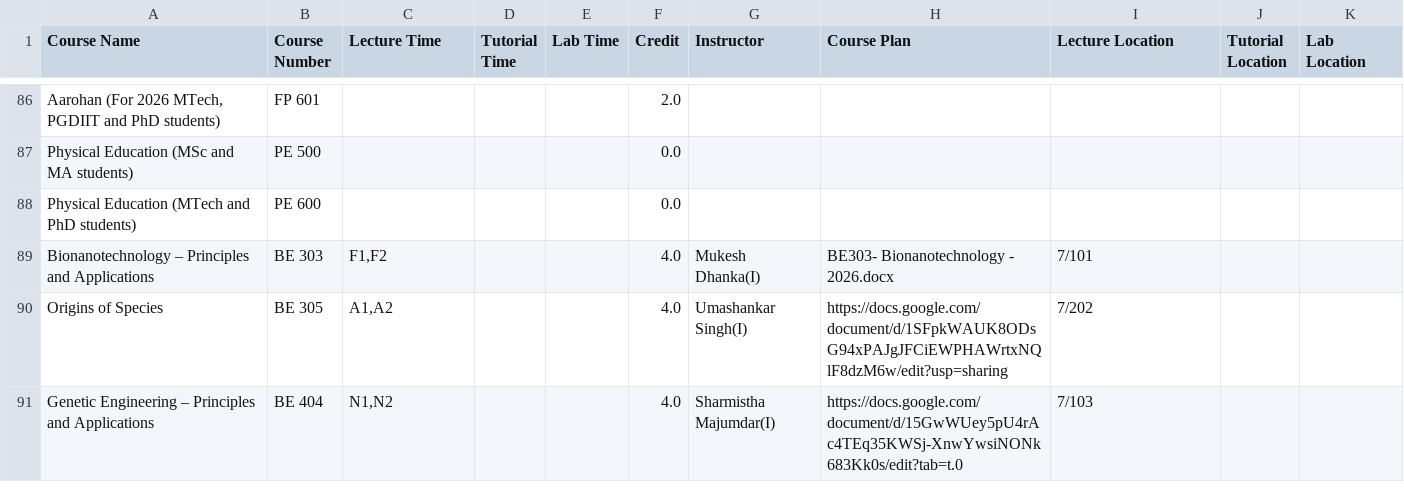
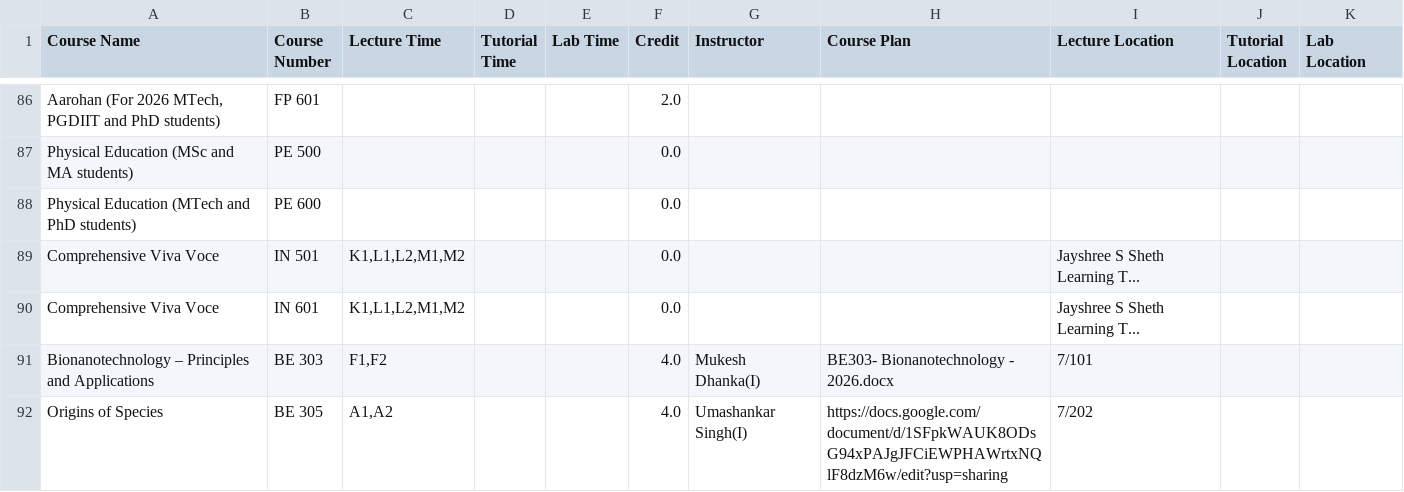
Before and after one commit to Naveen-Pal/timetable, a CSV file: Updated_Processed_Timetable.csv, drawn as a sheet; only a part is shown, gaps mark what is left out; the shorter side is filled out with more unchanged rows.

```diff
--- a/Updated_Processed_Timetable.csv
+++ b/Updated_Processed_Timetable.csv
@@ -88,2 +88,4 @@ Physical Education (MSc and MA students),PE 500,,,,0.0,,,,,
 Physical Education (MTech and PhD students),PE 600,,,,0.0,,,,,
+Comprehensive Viva Voce,IN 501,"K1,L1,L2,M1,M2",,,0.0,,,Jayshree S Sheth Learning T...,,
+Comprehensive Viva Voce,IN 601,"K1,L1,L2,M1,M2",,,0.0,,,Jayshree S Sheth Learning T...,,
 Bionanotechnology – Principles and Applications,BE 303,"F1,F2",,,4.0,Mukesh Dhanka(I),BE303- Bionanotechnology - 2026.docx,7/101,,
```
Also changed, not shown: Timetable.csv.
